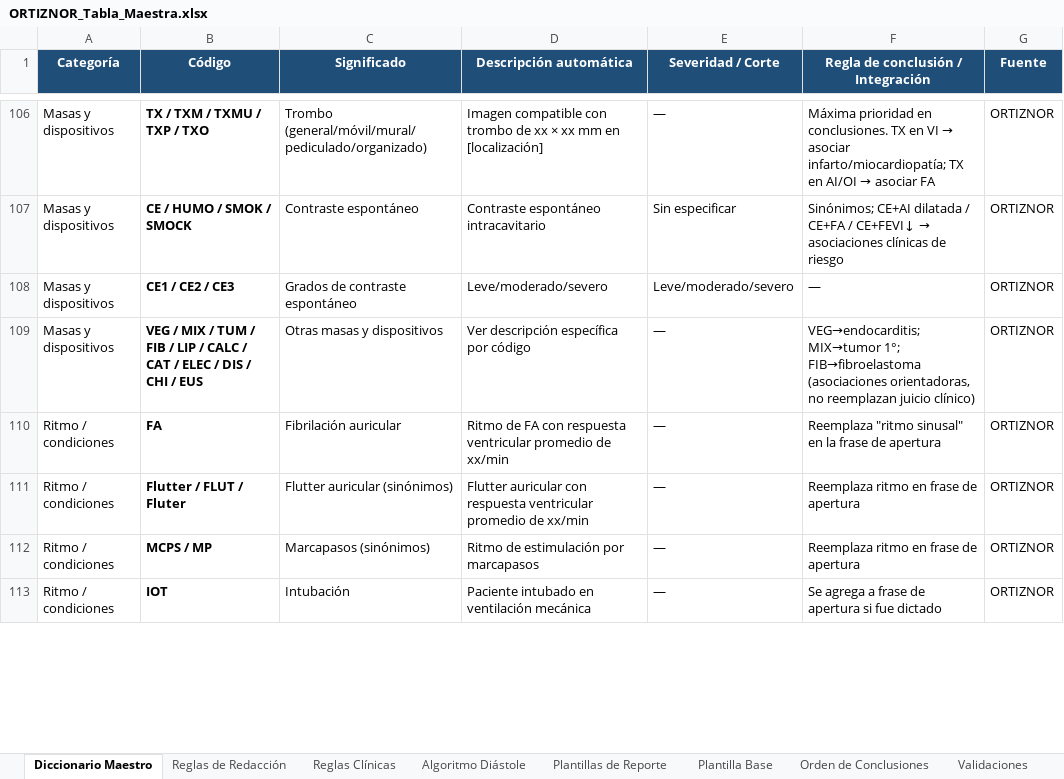
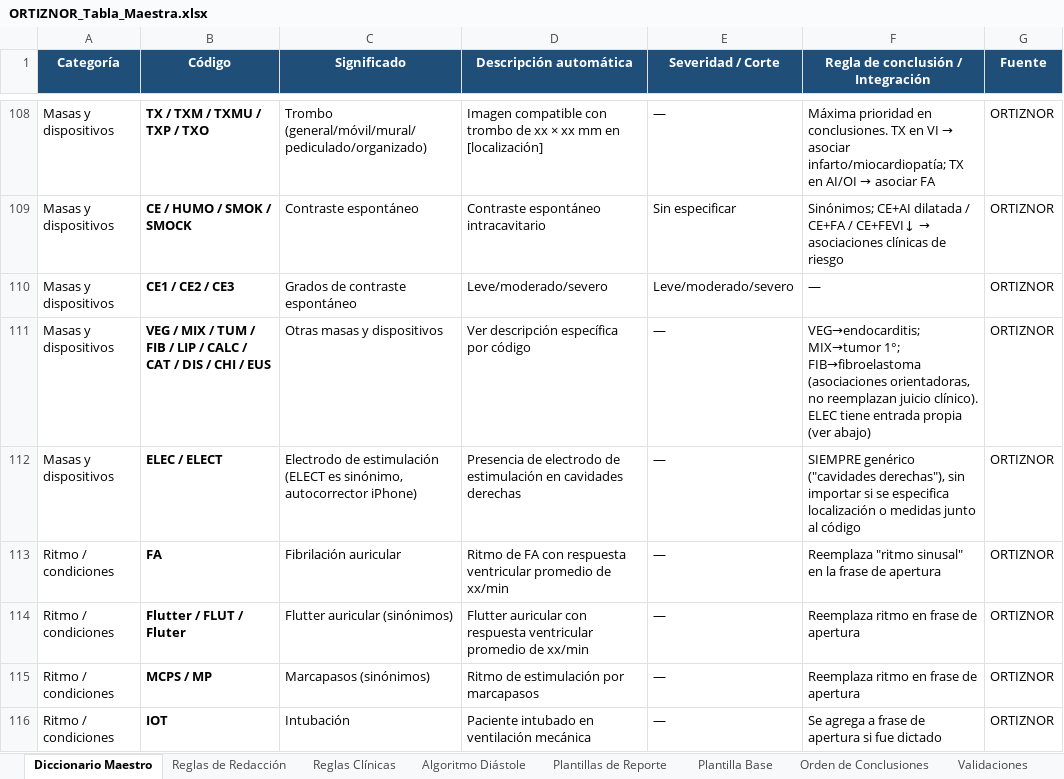
Before and after one commit to carlosalbertocardium/OrtizNor, an Excel workbook: ORTIZNOR_Tabla_Maestra.xlsx, sheet Diccionario Maestro, drawn as a sheet; only a part is shown, gaps mark what is left out; values as stored, in another font and other column widths than the file's, no borders; addresses are those after the commit; the diff covers the shown part only; the diff names each change by its address in the sheet, - before the commit and + after, or states it on an @@ line.

```diff
--- a/ORTIZNOR_Tabla_Maestra.xlsx (sheet Diccionario Maestro)
+++ b/ORTIZNOR_Tabla_Maestra.xlsx (sheet Diccionario Maestro)
-B111 (Código): …CAT / ELEC / DIS /…
+B111 (Código): …CAT / DIS /…
-F111: …reemplazan juicio clínico)
+F111: …reemplazan juicio clínico). ELEC tiene entrada propia (ver abajo)
+row 112: Masas y dispositivos | ELEC / ELECT | Electrodo de estimulación (ELECT es sinónimo, autocorrector iPhone) | Presencia de electrodo de estimulación en cavidades derechas | — | SIEMPRE genérico ("cavidades derechas"), sin importar si se especifica localización o medidas junto al código | ORTIZNOR
```
Also changed, not shown: 7 added rows and 6 edited cells elsewhere in this sheet, sheet Reglas de Redacción, 4 other files.
